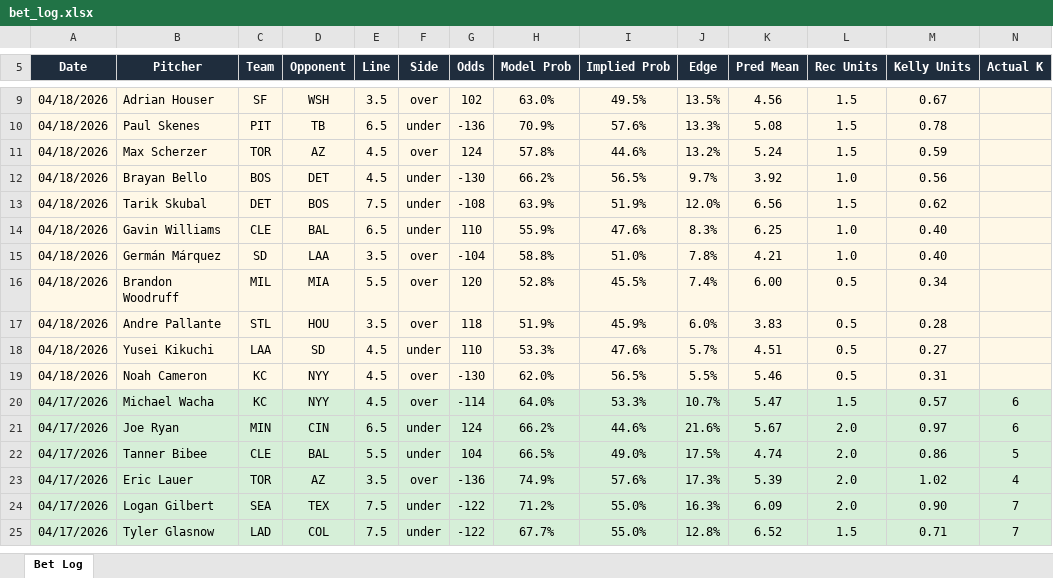
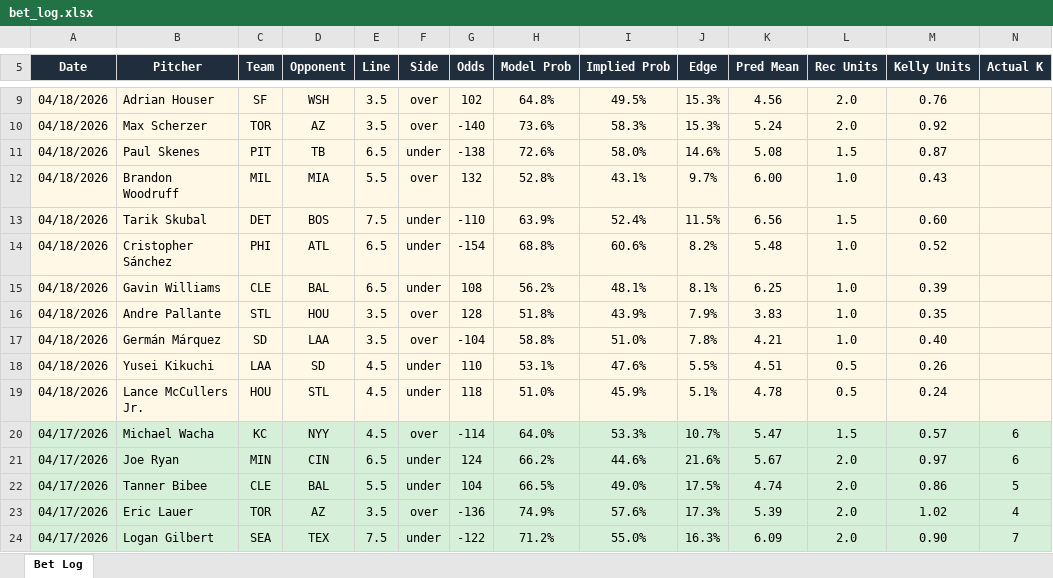
Before and after one commit to andrewrust04-blip/mlb-betting-model, an Excel workbook: bet_log.xlsx, sheet Bet Log, drawn as a sheet; only a part is shown, gaps mark what is left out; the shorter side is filled out with more unchanged rows; values as stored, in another font and other column widths than the file's, no borders; removed rows and columns are numbered as before the commit, all else as after; rows hold the shown columns only; the diff covers the shown part only; the diff names each change by its address in the sheet, - before the commit and + after, or states it on an @@ line.

```diff
--- a/bet_log.xlsx (sheet Bet Log)
+++ b/bet_log.xlsx (sheet Bet Log)
-H9 (Model Prob): 63.0%
+H9 (Model Prob): 64.8%
-J9 (Edge): 13.5%
+J9 (Edge): 15.3%
-L9 (Rec Units): 1.5
+L9 (Rec Units): 2.0
-M9 (Kelly Units): 0.67
+M9 (Kelly Units): 0.76
+row 10: 04/18/2026 | Max Scherzer | TOR | AZ | 3.5 | over | -140 | 73.6% | 58.3% | 15.3% | 5.24 | 2.0 | 0.92
-G11 (Odds): -136
+G11 (Odds): -138
-H11 (Model Prob): 70.9%
+H11 (Model Prob): 72.6%
-I11 (Implied Prob): 57.6%
+I11 (Implied Prob): 58.0%
-J11 (Edge): 13.3%
+J11 (Edge): 14.6%
-M11 (Kelly Units): 0.78
+M11 (Kelly Units): 0.87
-row 11: 04/18/2026 | Max Scherzer | TOR | AZ | 4.5 | over | 124 | 57.8% | 44.6% | 13.2% | 5.24 | 1.5 | 0.59
-row 12: 04/18/2026 | Brayan Bello | BOS | DET | 4.5 | under | -130 | 66.2% | 56.5% | 9.7% | 3.92 | 1.0 | 0.56
+row 12: 04/18/2026 | Brandon Woodruff | MIL | MIA | 5.5 | over | 132 | 52.8% | 43.1% | 9.7% | 6.00 | 1.0 | 0.43
-G13 (Odds): -108
+G13 (Odds): -110
-I13 (Implied Prob): 51.9%
+I13 (Implied Prob): 52.4%
-J13 (Edge): 12.0%
+J13 (Edge): 11.5%
-M13 (Kelly Units): 0.62
+M13 (Kelly Units): 0.60
+row 14: 04/18/2026 | Cristopher Sánchez | PHI | ATL | 6.5 | under | -154 | 68.8% | 60.6% | 8.2% | 5.48 | 1.0 | 0.52
-G15 (Odds): 110
+G15 (Odds): 108
-H15 (Model Prob): 55.9%
+H15 (Model Prob): 56.2%
-I15 (Implied Prob): 47.6%
+I15 (Implied Prob): 48.1%
-J15 (Edge): 8.3%
+J15 (Edge): 8.1%
-M15 (Kelly Units): 0.40
+M15 (Kelly Units): 0.39
+row 16: 04/18/2026 | Andre Pallante | STL | HOU | 3.5 | over | 128 | 51.8% | 43.9% | 7.9% | 3.83 | 1.0 | 0.35
-row 16: 04/18/2026 | Brandon Woodruff | MIL | MIA | 5.5 | over | 120 | 52.8% | 45.5% | 7.4% | 6.00 | 0.5 | 0.34
-row 17: 04/18/2026 | Andre Pallante | STL | HOU | 3.5 | over | 118 | 51.9% | 45.9% | 6.0% | 3.83 | 0.5 | 0.28
-H18 (Model Prob): 53.3%
+H18 (Model Prob): 53.1%
-J18 (Edge): 5.7%
+J18 (Edge): 5.5%
-M18 (Kelly Units): 0.27
+M18 (Kelly Units): 0.26
-row 19: 04/18/2026 | Noah Cameron | KC | NYY | 4.5 | over | -130 | 62.0% | 56.5% | 5.5% | 5.46 | 0.5 | 0.31
+row 19: 04/18/2026 | Lance McCullers Jr. | HOU | STL | 4.5 | under | 118 | 51.0% | 45.9% | 5.1% | 4.78 | 0.5 | 0.24
```
Also changed, not shown: 2 added rows, 2 removed rows and 5 edited cells elsewhere in this sheet, filtered_bets.xlsx, 4 other files.
